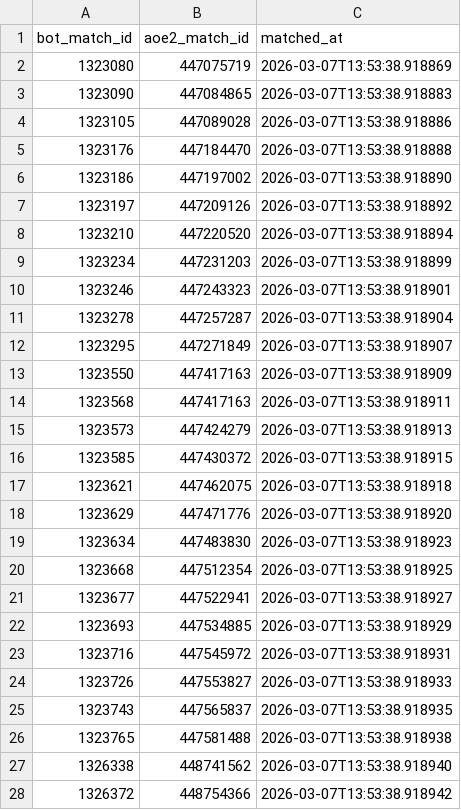
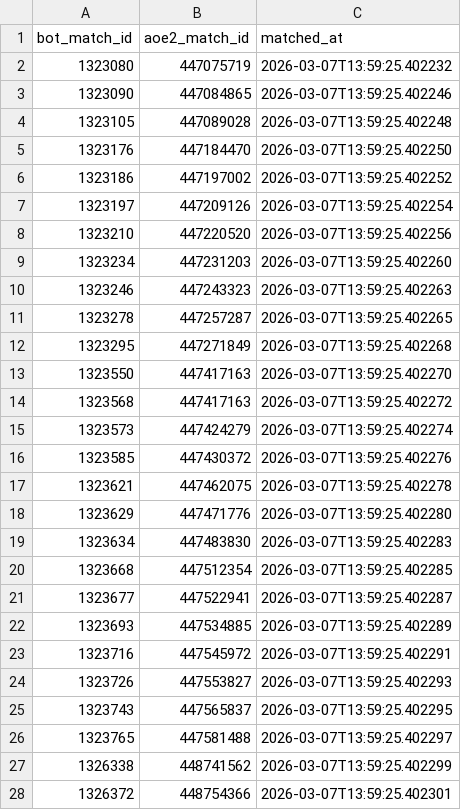
Before and after one commit to ddk220-light/NammaPUBobot, a CSV file: data/match_id_map.csv, drawn as a sheet; only a part is shown; the diff covers the shown part only.

```diff
--- a/data/match_id_map.csv
+++ b/data/match_id_map.csv
@@ -1,28 +1,28 @@
 bot_match_id,aoe2_match_id,matched_at
-1323080,447075719,2026-03-07T13:53:38.918869
-1323090,447084865,2026-03-07T13:53:38.918883
-1323105,447089028,2026-03-07T13:53:38.918886
-1323176,447184470,2026-03-07T13:53:38.918888
-1323186,447197002,2026-03-07T13:53:38.918890
-1323197,447209126,2026-03-07T13:53:38.918892
-1323210,447220520,2026-03-07T13:53:38.918894
-1323234,447231203,2026-03-07T13:53:38.918899
-1323246,447243323,2026-03-07T13:53:38.918901
-1323278,447257287,2026-03-07T13:53:38.918904
-1323295,447271849,2026-03-07T13:53:38.918907
-1323550,447417163,2026-03-07T13:53:38.918909
-1323568,447417163,2026-03-07T13:53:38.918911
-1323573,447424279,2026-03-07T13:53:38.918913
-1323585,447430372,2026-03-07T13:53:38.918915
-1323621,447462075,2026-03-07T13:53:38.918918
-1323629,447471776,2026-03-07T13:53:38.918920
-1323634,447483830,2026-03-07T13:53:38.918923
-1323668,447512354,2026-03-07T13:53:38.918925
-1323677,447522941,2026-03-07T13:53:38.918927
-1323693,447534885,2026-03-07T13:53:38.918929
-1323716,447545972,2026-03-07T13:53:38.918931
-1323726,447553827,2026-03-07T13:53:38.918933
-1323743,447565837,2026-03-07T13:53:38.918935
-1323765,447581488,2026-03-07T13:53:38.918938
-1326338,448741562,2026-03-07T13:53:38.918940
-1326372,448754366,2026-03-07T13:53:38.918942
+1323080,447075719,2026-03-07T13:59:25.402232
+1323090,447084865,2026-03-07T13:59:25.402246
+1323105,447089028,2026-03-07T13:59:25.402248
+1323176,447184470,2026-03-07T13:59:25.402250
+1323186,447197002,2026-03-07T13:59:25.402252
+1323197,447209126,2026-03-07T13:59:25.402254
+1323210,447220520,2026-03-07T13:59:25.402256
+1323234,447231203,2026-03-07T13:59:25.402260
+1323246,447243323,2026-03-07T13:59:25.402263
+1323278,447257287,2026-03-07T13:59:25.402265
+1323295,447271849,2026-03-07T13:59:25.402268
+1323550,447417163,2026-03-07T13:59:25.402270
+1323568,447417163,2026-03-07T13:59:25.402272
+1323573,447424279,2026-03-07T13:59:25.402274
+1323585,447430372,2026-03-07T13:59:25.402276
+1323621,447462075,2026-03-07T13:59:25.402278
+1323629,447471776,2026-03-07T13:59:25.402280
+1323634,447483830,2026-03-07T13:59:25.402283
+1323668,447512354,2026-03-07T13:59:25.402285
+1323677,447522941,2026-03-07T13:59:25.402287
+1323693,447534885,2026-03-07T13:59:25.402289
+1323716,447545972,2026-03-07T13:59:25.402291
+1323726,447553827,2026-03-07T13:59:25.402293
+1323743,447565837,2026-03-07T13:59:25.402295
+1323765,447581488,2026-03-07T13:59:25.402297
+1326338,448741562,2026-03-07T13:59:25.402299
+1326372,448754366,2026-03-07T13:59:25.402301
```
Also changed, not shown: 162 edited cells elsewhere in this file, 2 other files.
